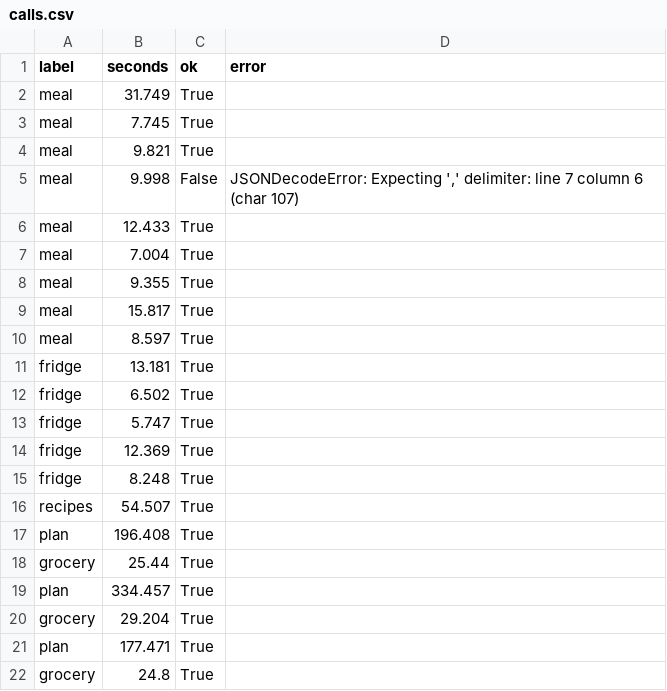
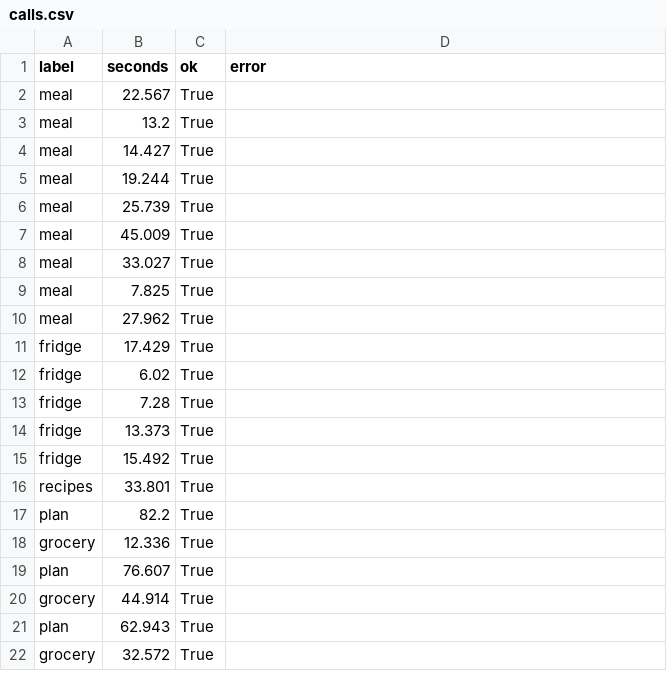
Before and after one commit to subhi19/nutriwise-ai, a CSV file: ai-services/benchmark/results/calls.csv, drawn as a sheet.

```diff
--- a/ai-services/benchmark/results/calls.csv
+++ b/ai-services/benchmark/results/calls.csv
@@ -1,22 +1,22 @@
 label,seconds,ok,error
-meal,31.749,True,
-meal,7.745,True,
-meal,9.821,True,
-meal,9.998,False,"JSONDecodeError: Expecting ',' delimiter: line 7 column 6 (char 107)"
-meal,12.433,True,
-meal,7.004,True,
-meal,9.355,True,
-meal,15.817,True,
-meal,8.597,True,
-fridge,13.181,True,
-fridge,6.502,True,
-fridge,5.747,True,
-fridge,12.369,True,
-fridge,8.248,True,
-recipes,54.507,True,
-plan,196.408,True,
-grocery,25.44,True,
-plan,334.457,True,
-grocery,29.204,True,
-plan,177.471,True,
-grocery,24.8,True,
+meal,22.567,True,
+meal,13.2,True,
+meal,14.427,True,
+meal,19.244,True,
+meal,25.739,True,
+meal,45.009,True,
+meal,33.027,True,
+meal,7.825,True,
+meal,27.962,True,
+fridge,17.429,True,
+fridge,6.02,True,
+fridge,7.28,True,
+fridge,13.373,True,
+fridge,15.492,True,
+recipes,33.801,True,
+plan,82.2,True,
+grocery,12.336,True,
+plan,76.607,True,
+grocery,44.914,True,
+plan,62.943,True,
+grocery,32.572,True,
```
Also changed, not shown: 18 other files.
